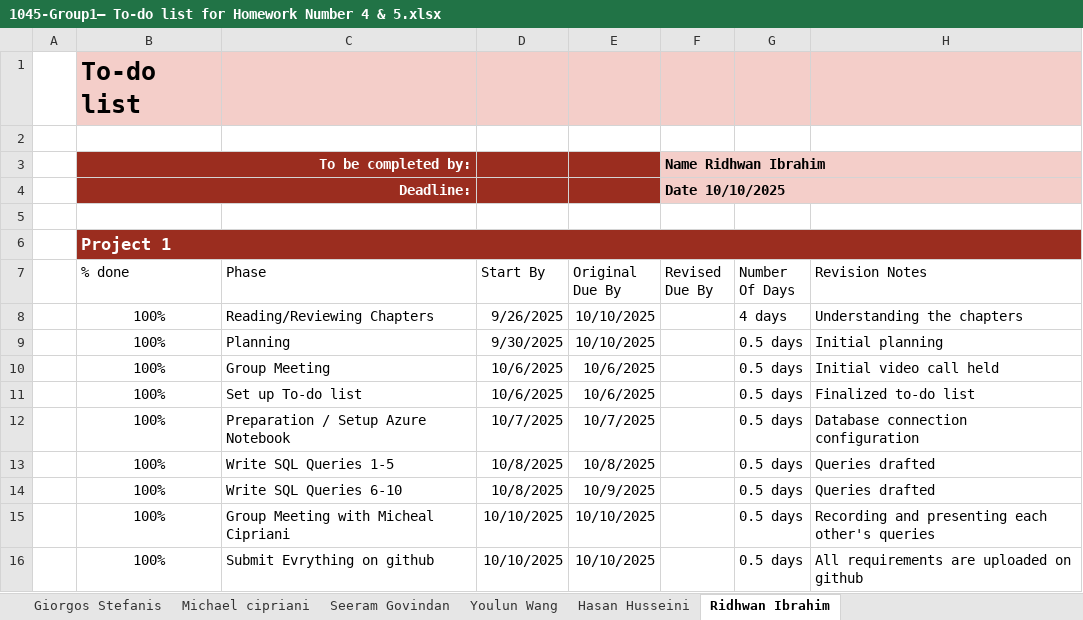
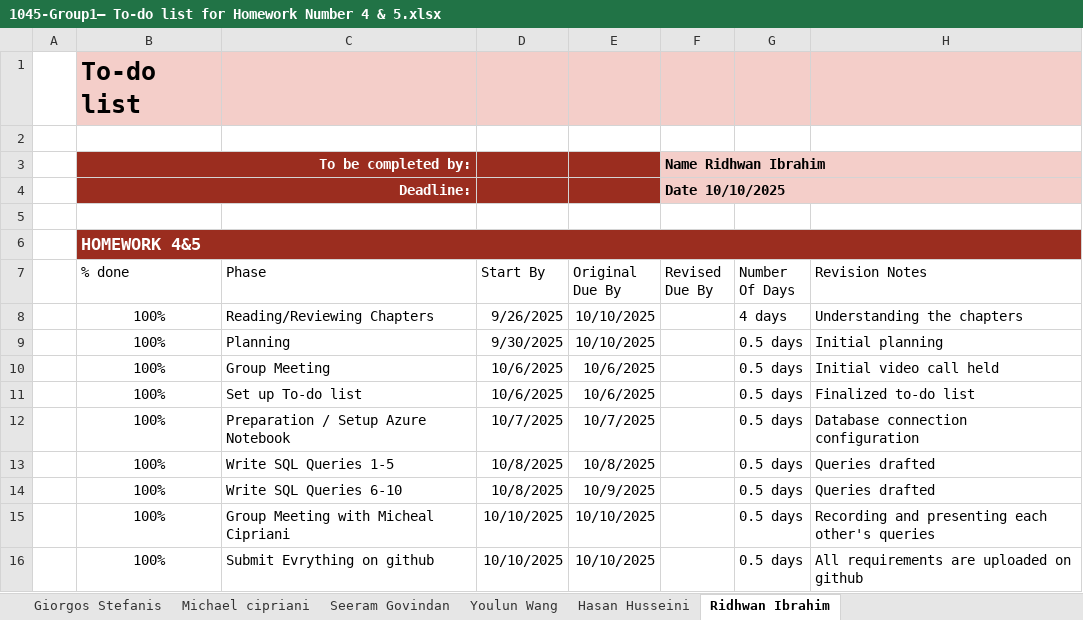
Before and after one commit to Seeram26/CSCI331_Group1_HW4-5, an Excel workbook: Documents/1045-Group1– To-do list for Homework Number 4 & 5.xlsx, sheet Ridhwan Ibrahim, drawn as a sheet; values as stored, in another font and other column widths than the file's, no borders; conditional formats and table styles not drawn; the diff names each change by its address in the sheet, - before the commit and + after, or states it on an @@ line.

Commit message:
Add to-do list via upload

```diff
--- a/Documents/1045-Group1– To-do list for Homework Number 4 & 5.xlsx (sheet Ridhwan Ibrahim)
+++ b/Documents/1045-Group1– To-do list for Homework Number 4 & 5.xlsx (sheet Ridhwan Ibrahim)
-B6 (% done): Project 1
+B6 (% done): HOMEWORK 4&5
```
